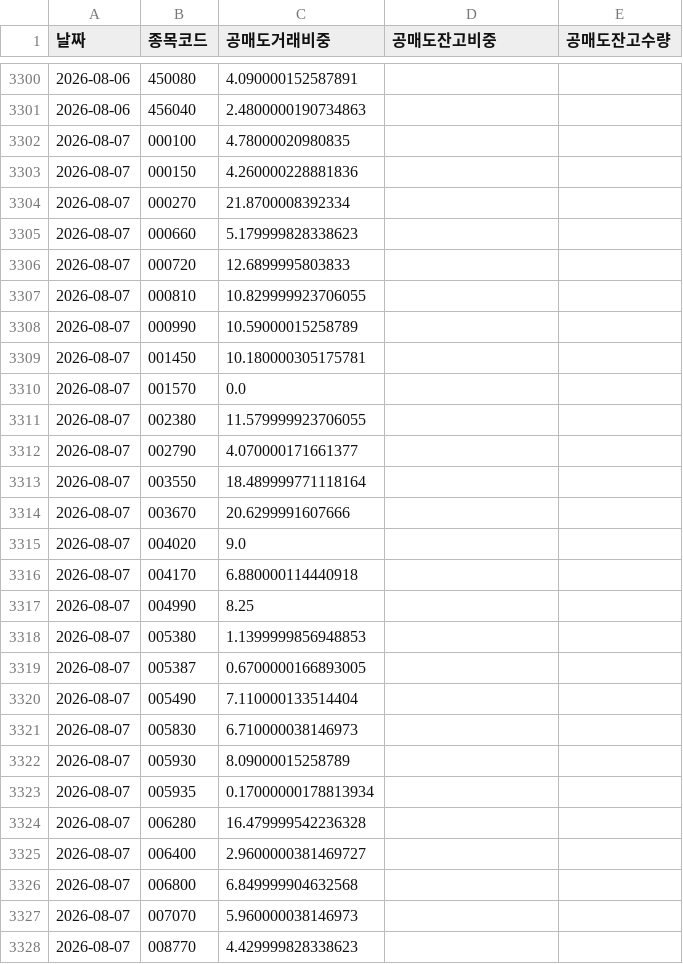
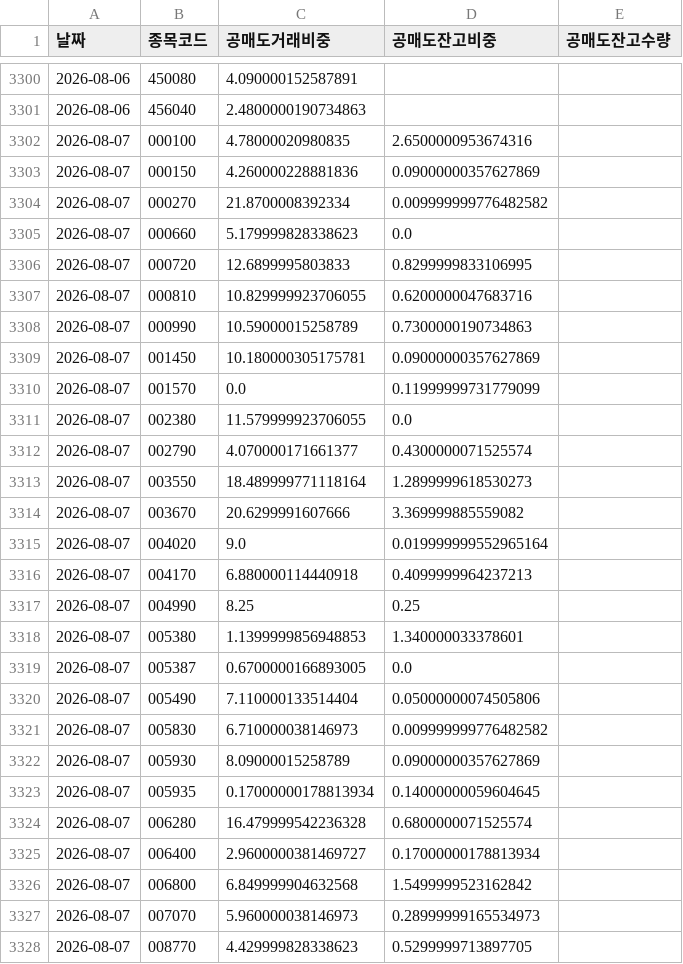
Before and after one commit to sunbmj4119-cmd/rich, a CSV file: data/shorts.csv, drawn as a sheet; only a part is shown, gaps mark what is left out; the diff covers the shown part only.

```diff
--- a/data/shorts.csv
+++ b/data/shorts.csv
@@ -3301,28 +3301,28 @@
 2026-08-06,456040,2.4800000190734863,,
-2026-08-07,000100,4.78000020980835,,
-2026-08-07,000150,4.260000228881836,,
-2026-08-07,000270,21.8700008392334,,
-2026-08-07,000660,5.179999828338623,,
-2026-08-07,000720,12.6899995803833,,
-2026-08-07,000810,10.829999923706055,,
-2026-08-07,000990,10.59000015258789,,
-2026-08-07,001450,10.180000305175781,,
-2026-08-07,001570,0.0,,
-2026-08-07,002380,11.579999923706055,,
-2026-08-07,002790,4.070000171661377,,
-2026-08-07,003550,18.489999771118164,,
-2026-08-07,003670,20.6299991607666,,
-2026-08-07,004020,9.0,,
-2026-08-07,004170,6.880000114440918,,
-2026-08-07,004990,8.25,,
-2026-08-07,005380,1.1399999856948853,,
-2026-08-07,005387,0.6700000166893005,,
-2026-08-07,005490,7.110000133514404,,
-2026-08-07,005830,6.710000038146973,,
-2026-08-07,005930,8.09000015258789,,
-2026-08-07,005935,0.17000000178813934,,
-2026-08-07,006280,16.479999542236328,,
-2026-08-07,006400,2.9600000381469727,,
-2026-08-07,006800,6.849999904632568,,
-2026-08-07,007070,5.960000038146973,,
-2026-08-07,008770,4.429999828338623,,
+2026-08-07,000100,4.78000020980835,2.6500000953674316,
+2026-08-07,000150,4.260000228881836,0.09000000357627869,
+2026-08-07,000270,21.8700008392334,0.009999999776482582,
+2026-08-07,000660,5.179999828338623,0.0,
+2026-08-07,000720,12.6899995803833,0.8299999833106995,
+2026-08-07,000810,10.829999923706055,0.6200000047683716,
+2026-08-07,000990,10.59000015258789,0.7300000190734863,
+2026-08-07,001450,10.180000305175781,0.09000000357627869,
+2026-08-07,001570,0.0,0.11999999731779099,
+2026-08-07,002380,11.579999923706055,0.0,
+2026-08-07,002790,4.070000171661377,0.4300000071525574,
+2026-08-07,003550,18.489999771118164,1.2899999618530273,
+2026-08-07,003670,20.6299991607666,3.369999885559082,
+2026-08-07,004020,9.0,0.019999999552965164,
+2026-08-07,004170,6.880000114440918,0.4099999964237213,
+2026-08-07,004990,8.25,0.25,
+2026-08-07,005380,1.1399999856948853,1.340000033378601,
+2026-08-07,005387,0.6700000166893005,0.0,
+2026-08-07,005490,7.110000133514404,0.05000000074505806,
+2026-08-07,005830,6.710000038146973,0.009999999776482582,
+2026-08-07,005930,8.09000015258789,0.09000000357627869,
+2026-08-07,005935,0.17000000178813934,0.14000000059604645,
+2026-08-07,006280,16.479999542236328,0.6800000071525574,
+2026-08-07,006400,2.9600000381469727,0.17000000178813934,
+2026-08-07,006800,6.849999904632568,1.5499999523162842,
+2026-08-07,007070,5.960000038146973,0.28999999165534973,
+2026-08-07,008770,4.429999828338623,0.5299999713897705,
```
Also changed, not shown: 7 added rows and 43 edited cells elsewhere in this file, data/news.csv, 4 other files.
